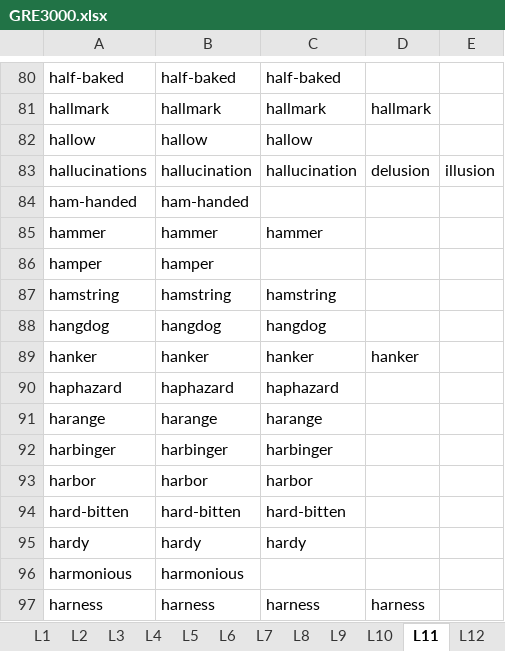
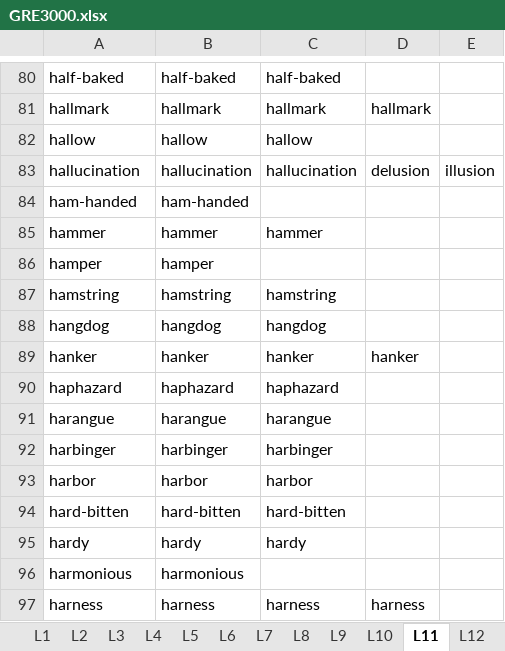
Before and after one commit to hfthair/gre_prepare, an Excel workbook: gre3000/GRE3000.xlsx, sheet L11, drawn as a sheet; only a part is shown, gaps mark what is left out; values as stored, in another font and other column widths than the file's, no borders; charts and pictures not drawn; the diff names each change by its address in the sheet, - before the commit and + after, or states it on an @@ line.

```diff
--- a/gre3000/GRE3000.xlsx (sheet L11)
+++ b/gre3000/GRE3000.xlsx (sheet L11)
-A83: hallucinations
+A83: hallucination
-A91: harange
+A91: harangue
-B91: harange
+B91: harangue
-C91: harange
+C91: harangue
```
Also changed, not shown: sheet L12, sheet L13, 1 other file.
